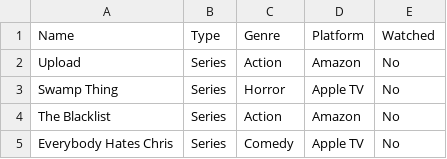
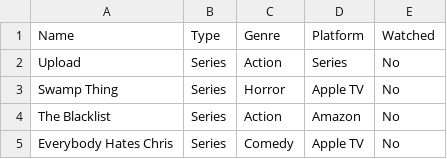
Before and after one commit to hobbitboy22/IndividualProject, a CSV file: BaseData.csv, drawn as a sheet; only a part is shown.

```diff
--- a/BaseData.csv
+++ b/BaseData.csv
@@ -1,3 +1,3 @@
 Name,Type,Genre,Platform,Watched
-Upload,Series,Action,Amazon,No
+Upload,Series,Action,Series,No
 Swamp Thing,Series,Horror,Apple TV,No
```
Also changed, not shown: 1 other file.
